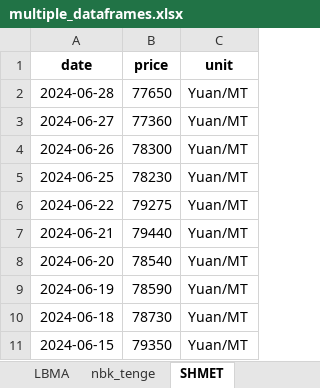
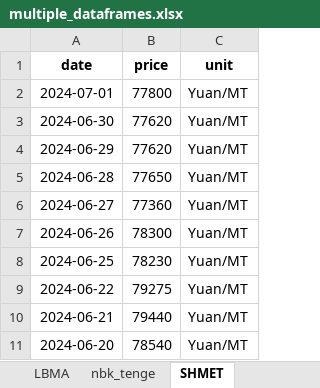
Before and after one commit to hotdonkey/macro_parser, an Excel workbook: LME/parser_beta_2.0/data/multiple_dataframes.xlsx, sheet SHMET, drawn as a sheet; only a part is shown; the shorter side is filled out with more unchanged rows; values as stored, in another font and other column widths than the file's, no borders; the diff names each change by its address in the sheet, - before the commit and + after, or states it on an @@ line.

```diff
--- a/LME/parser_beta_2.0/data/multiple_dataframes.xlsx (sheet SHMET)
+++ b/LME/parser_beta_2.0/data/multiple_dataframes.xlsx (sheet SHMET)
+row 2: 2024-07-01 | 77800 | Yuan/MT
+row 3: 2024-06-30 | 77620 | Yuan/MT
+row 4: 2024-06-29 | 77620 | Yuan/MT
```
Also changed, not shown: sheet nbk_tenge, sheet LME_westmetall, sheet LME_non_ferrous, sheet LBMA, sheet KITCO, sheet cb_metalls, 8 more sheets, LME/parser_beta_2.0/data/LME_db_new.xlsx, LME/parser_beta_2.0/data/LME_westmetall_db.xlsx, 7 other files.
